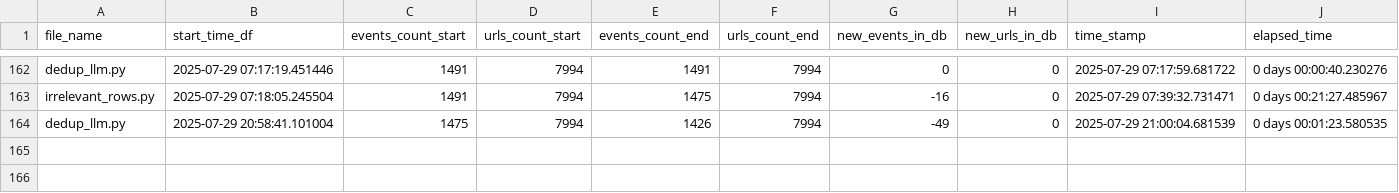
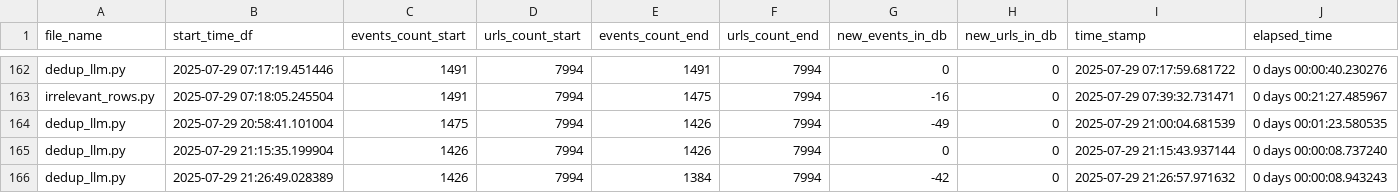
Before and after one commit to LindsayMoir/social_dance_app, a CSV file: output/events_urls_diff.csv, drawn as a sheet; only a part is shown, gaps mark what is left out.

Commit message:
Included semantic meaning deduping.

```diff
--- a/output/events_urls_diff.csv
+++ b/output/events_urls_diff.csv
@@ -164 +164,3 @@ irrelevant_rows.py,2025-07-29 07:18:05.245504,1491,7994,1475,7994,-16,0,2025-07-
 dedup_llm.py,2025-07-29 20:58:41.101004,1475,7994,1426,7994,-49,0,2025-07-29 21:00:04.681539,0 days 00:01:23.580535
+dedup_llm.py,2025-07-29 21:15:35.199904,1426,7994,1426,7994,0,0,2025-07-29 21:15:43.937144,0 days 00:00:08.737240
+dedup_llm.py,2025-07-29 21:26:49.028389,1426,7994,1384,7994,-42,0,2025-07-29 21:26:57.971632,0 days 00:00:08.943243
```
Also changed, not shown: output/stats_dedup.csv, 2 other files.
